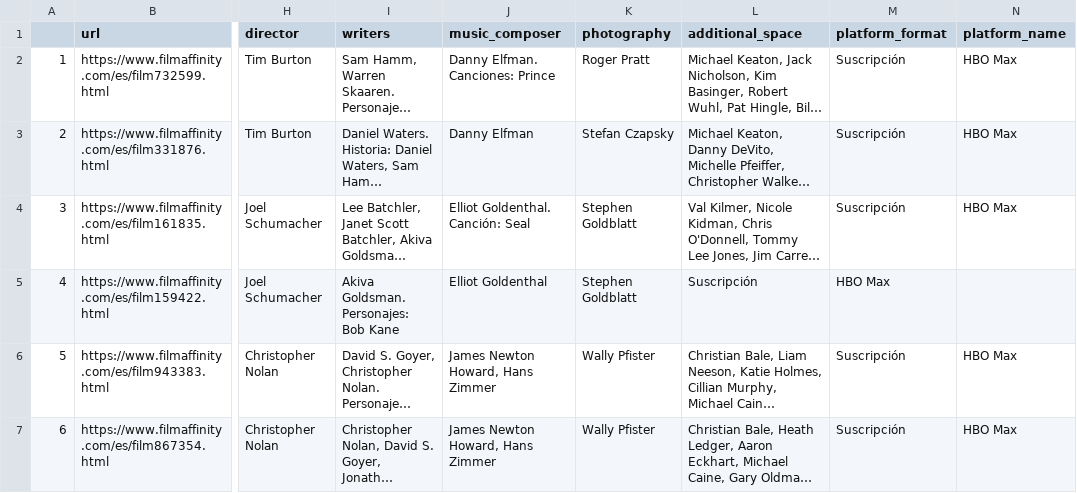
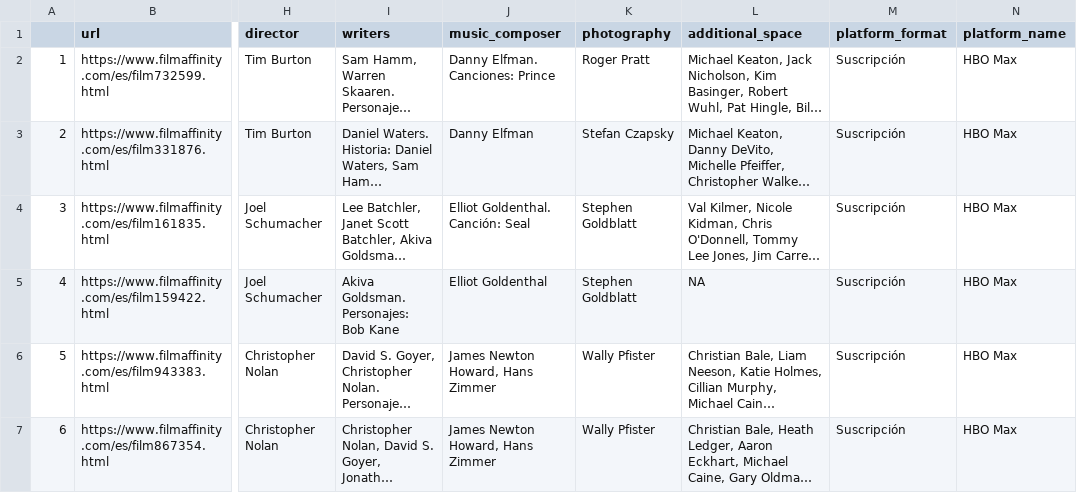
Before and after one commit to GuilleDiaz7/databases, a CSV file: batman_films.csv, drawn as a sheet; only a part is shown, gaps mark what is left out; long unchanged cells end in …; the diff names each change by its address in the sheet, - before the commit and + after, or states it on an @@ line.

Commit message:
Update batman_films.csv

```diff
--- a/batman_films.csv
+++ b/batman_films.csv
-L5 (additional_space): Suscripción
+L5 (additional_space): NA
-M5 (platform_format): HBO Max
+M5 (platform_format): Suscripción
-N5 (platform_name): (empty)
+N5 (platform_name): HBO Max
```
